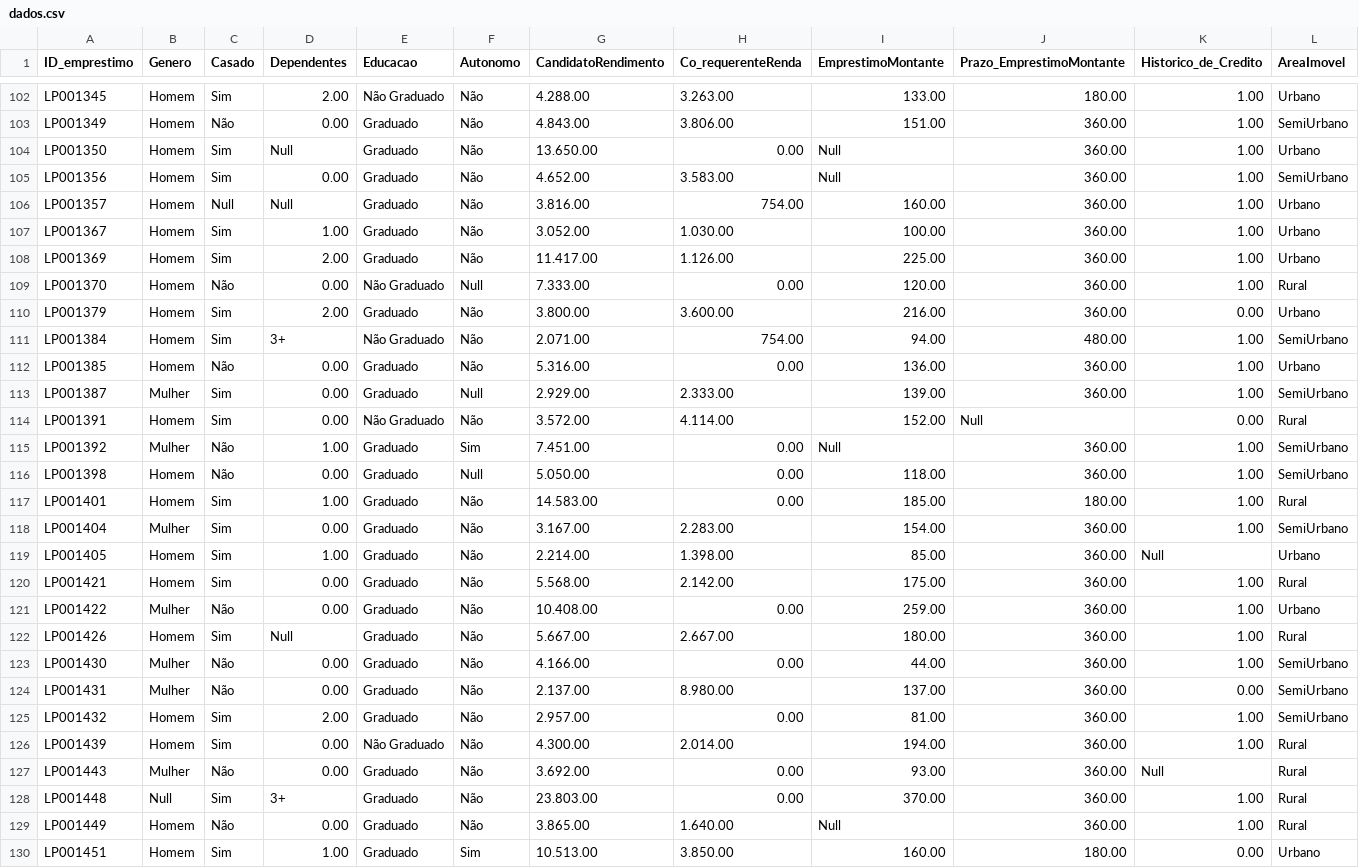
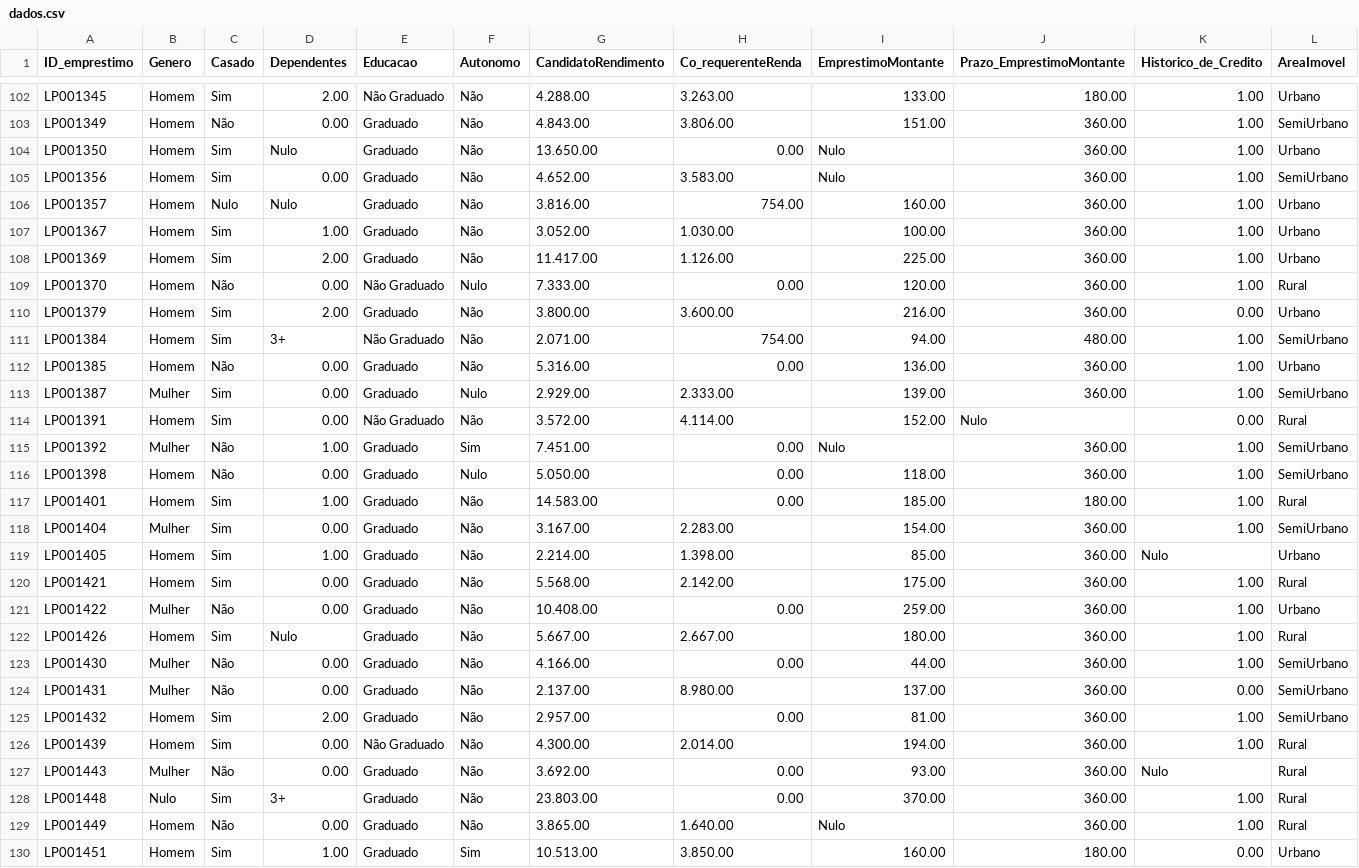
Before and after one commit to Julia-Justino/projetos_R, a CSV file: loan/loan/dados.csv, drawn as a sheet; only a part is shown, gaps mark what is left out; the diff covers the shown part only; the diff names each change by its address in the sheet, - before the commit and + after, or states it on an @@ line.

Commit message:
nulo

```diff
--- a/loan/loan/dados.csv
+++ b/loan/loan/dados.csv
-D104 (Dependentes): Null
+D104 (Dependentes): Nulo
-I104:I105 (EmprestimoMontante): Null
+I104:I105 (EmprestimoMontante): Nulo
-C106 (Casado): Null
+C106 (Casado): Nulo
-D106 (Dependentes): Null
+D106 (Dependentes): Nulo
-F109 (Autonomo): Null
+F109 (Autonomo): Nulo
-F113 (Autonomo): Null
+F113 (Autonomo): Nulo
-J114 (Prazo_EmprestimoMontante): Null
+J114 (Prazo_EmprestimoMontante): Nulo
-I115 (EmprestimoMontante): Null
+I115 (EmprestimoMontante): Nulo
-F116 (Autonomo): Null
+F116 (Autonomo): Nulo
-K119 (Historico_de_Credito): Null
+K119 (Historico_de_Credito): Nulo
-D122 (Dependentes): Null
+D122 (Dependentes): Nulo
-K127 (Historico_de_Credito): Null
+K127 (Historico_de_Credito): Nulo
-B128 (Genero): Null
+B128 (Genero): Nulo
-I129 (EmprestimoMontante): Null
+I129 (EmprestimoMontante): Nulo
```
Also changed, not shown: 134 edited cells elsewhere in this file.
